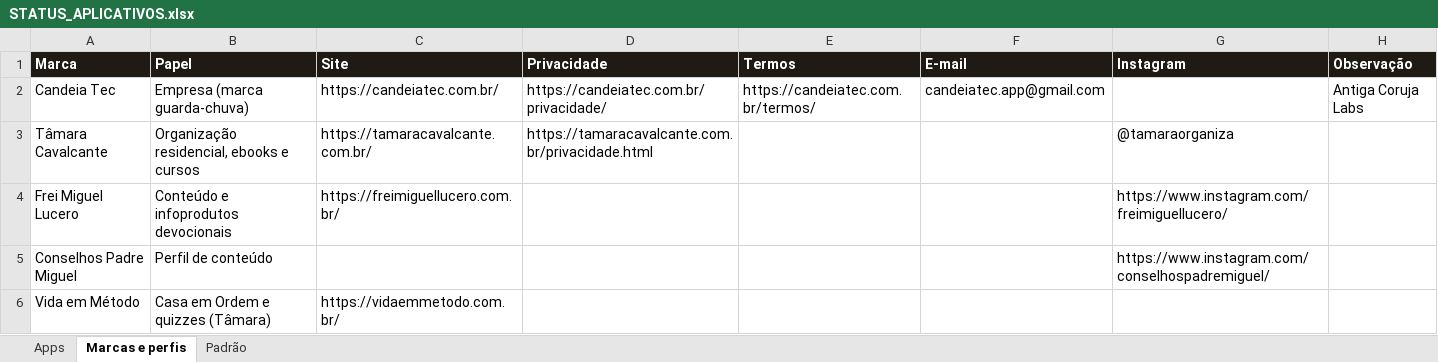
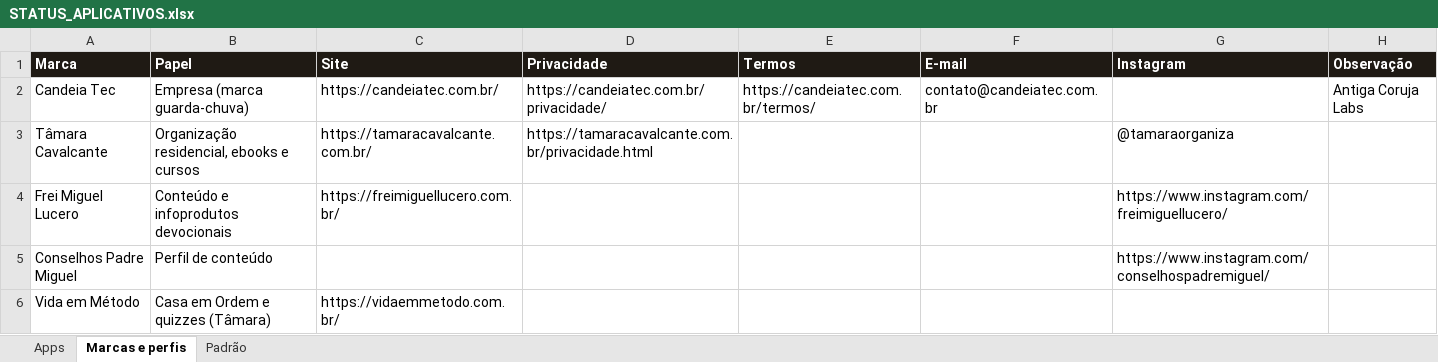
Before and after one commit to bicalho743/Candeia_Tec, an Excel workbook: apps/STATUS_APLICATIVOS.xlsx, sheet Marcas e perfis, drawn as a sheet; values as stored, in another font and other column widths than the file's, no borders; the diff names each change by its address in the sheet, - before the commit and + after, or states it on an @@ line.

```diff
--- a/apps/STATUS_APLICATIVOS.xlsx (sheet Marcas e perfis)
+++ b/apps/STATUS_APLICATIVOS.xlsx (sheet Marcas e perfis)
-F2 (E-mail): candeiatec.app@gmail.com
+F2 (E-mail): contato@candeiatec.com.br
```
Also changed, not shown: sheet Apps, sheet Padrão, 9 other files.
